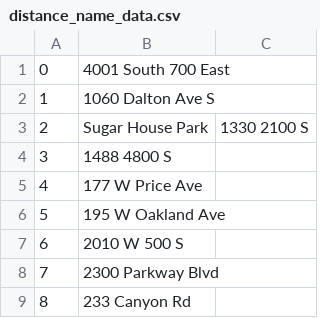
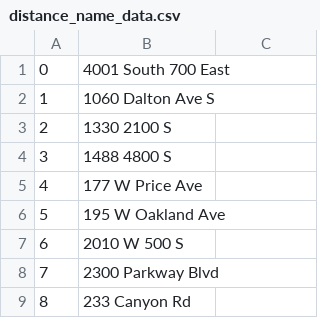
Before and after one commit to Code-acus/C950-WGUPS-Code-Project, a CSV file: data/distance_name_data.csv, drawn as a sheet; only a part is shown.

Commit message:
Changes to Lists and Dictionaries

```diff
--- a/data/distance_name_data.csv
+++ b/data/distance_name_data.csv
@@ -2,3 +2,3 @@
 1,1060 Dalton Ave S
-2,Sugar House Park,1330 2100 S
+2,1330 2100 S
 3,1488 4800 S
```
Also changed, not shown: 1 other file.
